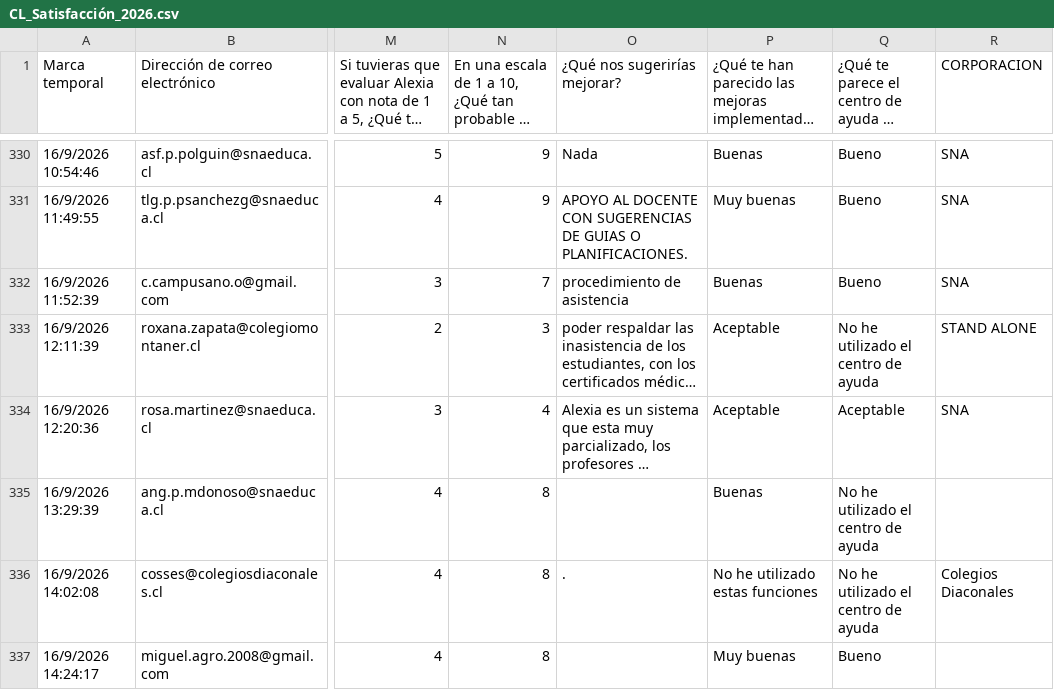
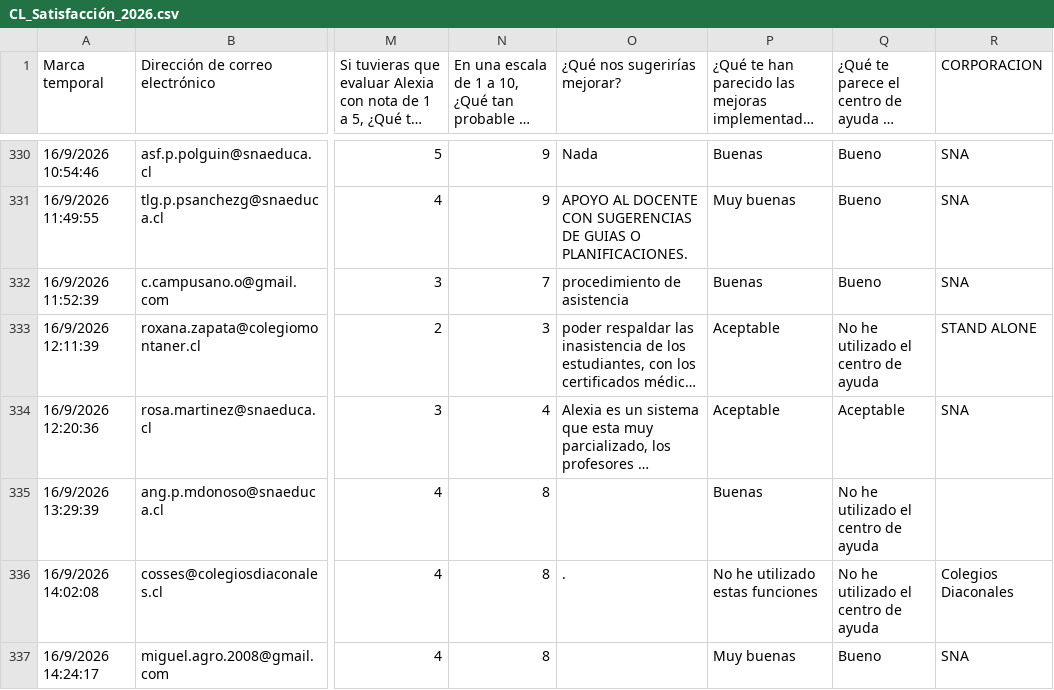
Before and after one commit to juliorod63/DATASETS, a CSV file: CL_Satisfacción_2026.csv, drawn as a sheet; only a part is shown, gaps mark what is left out; long unchanged cells end in …; the diff covers the shown part only; the diff names each change by its address in the sheet, - before the commit and + after, or states it on an @@ line.

Commit message:
Add files via upload

```diff
--- a/CL_Satisfacción_2026.csv
+++ b/CL_Satisfacción_2026.csv
-R337 (CORPORACION): (empty)
+R337 (CORPORACION): SNA
```
Also changed, not shown: 2 added rows elsewhere in this file.
